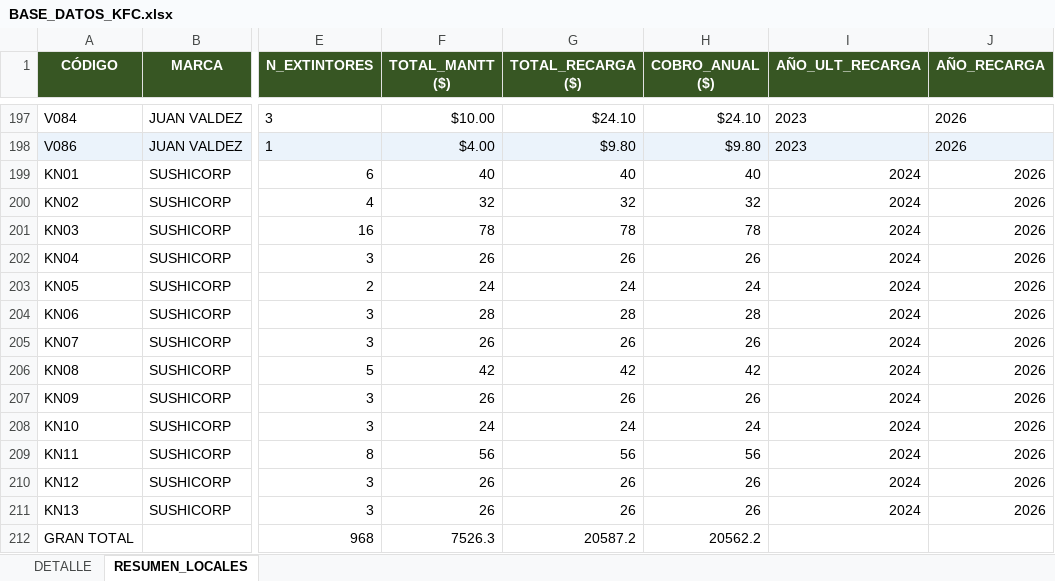
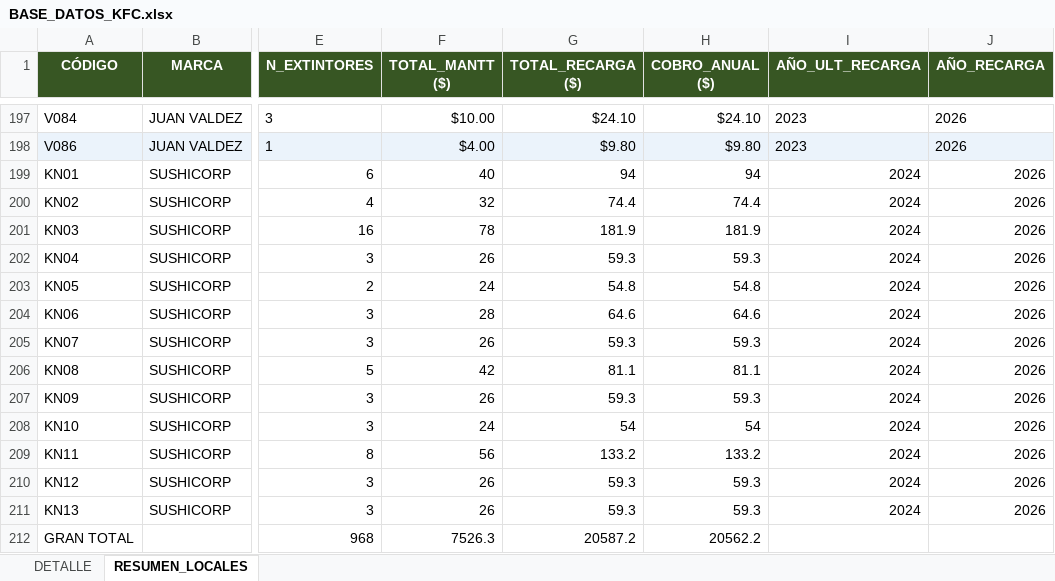
Before and after one commit to alejosl0801/previfuego-facturacion, an Excel workbook: BASE_DATOS_KFC.xlsx, sheet RESUMEN_LOCALES, drawn as a sheet; only a part is shown, gaps mark what is left out; values as stored, in another font and other column widths than the file's, no borders; the diff names each change by its address in the sheet, - before the commit and + after, or states it on an @@ line.

```diff
--- a/BASE_DATOS_KFC.xlsx (sheet RESUMEN_LOCALES)
+++ b/BASE_DATOS_KFC.xlsx (sheet RESUMEN_LOCALES)
-G199 (TOTAL_RECARGA ($)): 40
+G199 (TOTAL_RECARGA ($)): 94
-H199 (COBRO_ANUAL ($)): 40
+H199 (COBRO_ANUAL ($)): 94
-G200 (TOTAL_RECARGA ($)): 32
+G200 (TOTAL_RECARGA ($)): 74.4
-H200 (COBRO_ANUAL ($)): 32
+H200 (COBRO_ANUAL ($)): 74.4
-G201 (TOTAL_RECARGA ($)): 78
+G201 (TOTAL_RECARGA ($)): 181.9
-H201 (COBRO_ANUAL ($)): 78
+H201 (COBRO_ANUAL ($)): 181.9
-G202 (TOTAL_RECARGA ($)): 26
+G202 (TOTAL_RECARGA ($)): 59.3
-H202 (COBRO_ANUAL ($)): 26
+H202 (COBRO_ANUAL ($)): 59.3
-G203 (TOTAL_RECARGA ($)): 24
+G203 (TOTAL_RECARGA ($)): 54.8
-H203 (COBRO_ANUAL ($)): 24
+H203 (COBRO_ANUAL ($)): 54.8
-G204 (TOTAL_RECARGA ($)): 28
+G204 (TOTAL_RECARGA ($)): 64.6
-H204 (COBRO_ANUAL ($)): 28
+H204 (COBRO_ANUAL ($)): 64.6
-G205 (TOTAL_RECARGA ($)): 26
+G205 (TOTAL_RECARGA ($)): 59.3
-H205 (COBRO_ANUAL ($)): 26
+H205 (COBRO_ANUAL ($)): 59.3
-G206 (TOTAL_RECARGA ($)): 42
+G206 (TOTAL_RECARGA ($)): 81.1
-H206 (COBRO_ANUAL ($)): 42
+H206 (COBRO_ANUAL ($)): 81.1
-G207 (TOTAL_RECARGA ($)): 26
+G207 (TOTAL_RECARGA ($)): 59.3
-H207 (COBRO_ANUAL ($)): 26
+H207 (COBRO_ANUAL ($)): 59.3
-G208 (TOTAL_RECARGA ($)): 24
+G208 (TOTAL_RECARGA ($)): 54
-H208 (COBRO_ANUAL ($)): 24
+H208 (COBRO_ANUAL ($)): 54
-G209 (TOTAL_RECARGA ($)): 56
+G209 (TOTAL_RECARGA ($)): 133.2
-H209 (COBRO_ANUAL ($)): 56
+H209 (COBRO_ANUAL ($)): 133.2
-G210:G211 (TOTAL_RECARGA ($)): 26
+G210:G211 (TOTAL_RECARGA ($)): 59.3
-H210:H211 (COBRO_ANUAL ($)): 26
+H210:H211 (COBRO_ANUAL ($)): 59.3
```
Also changed, not shown: sheet DETALLE, 1 other file.
